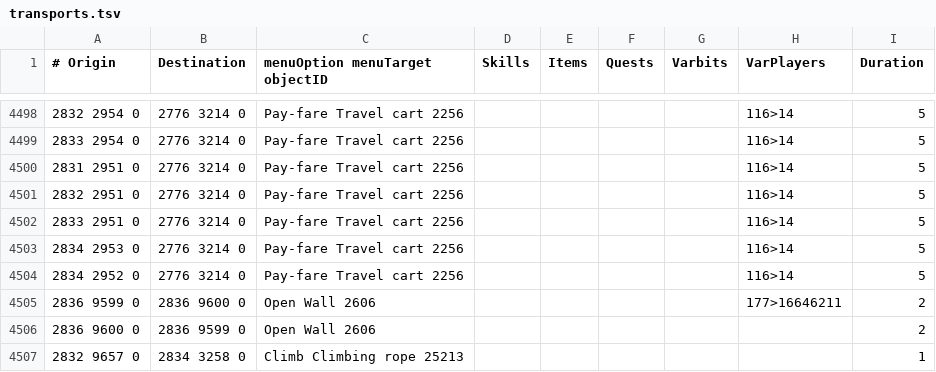
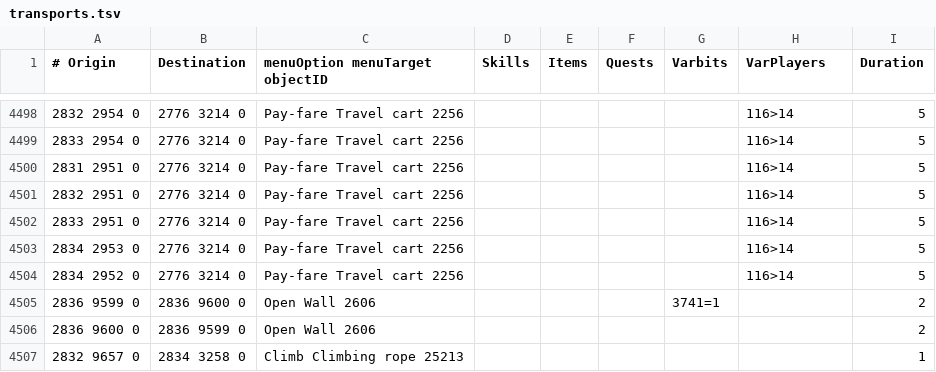
Before and after one commit to wvanderp/shortest-path, a TSV file: src/main/resources/transports/transports.tsv, drawn as a sheet; only a part is shown, gaps mark what is left out.

Commit message:
Fix Crandon Dragon Slayer 1 Wall access tracking
Varbit 3741 or VarPlayer 177 from 6-6 should be tracking access to use the wall under Crandor, which does not require full completion of Dragon Slayer 1 to use

```diff
--- a/src/main/resources/transports/transports.tsv
+++ b/src/main/resources/transports/transports.tsv
@@ -4504,3 +4504,3 @@
 2834 2952 0	2776 3214 0	Pay-fare Travel cart 2256					116>14	5
-2836 9599 0	2836 9600 0	Open Wall 2606					177>16646211	2
+2836 9599 0	2836 9600 0	Open Wall 2606				3741=1		2
 2836 9600 0	2836 9599 0	Open Wall 2606						2
```
